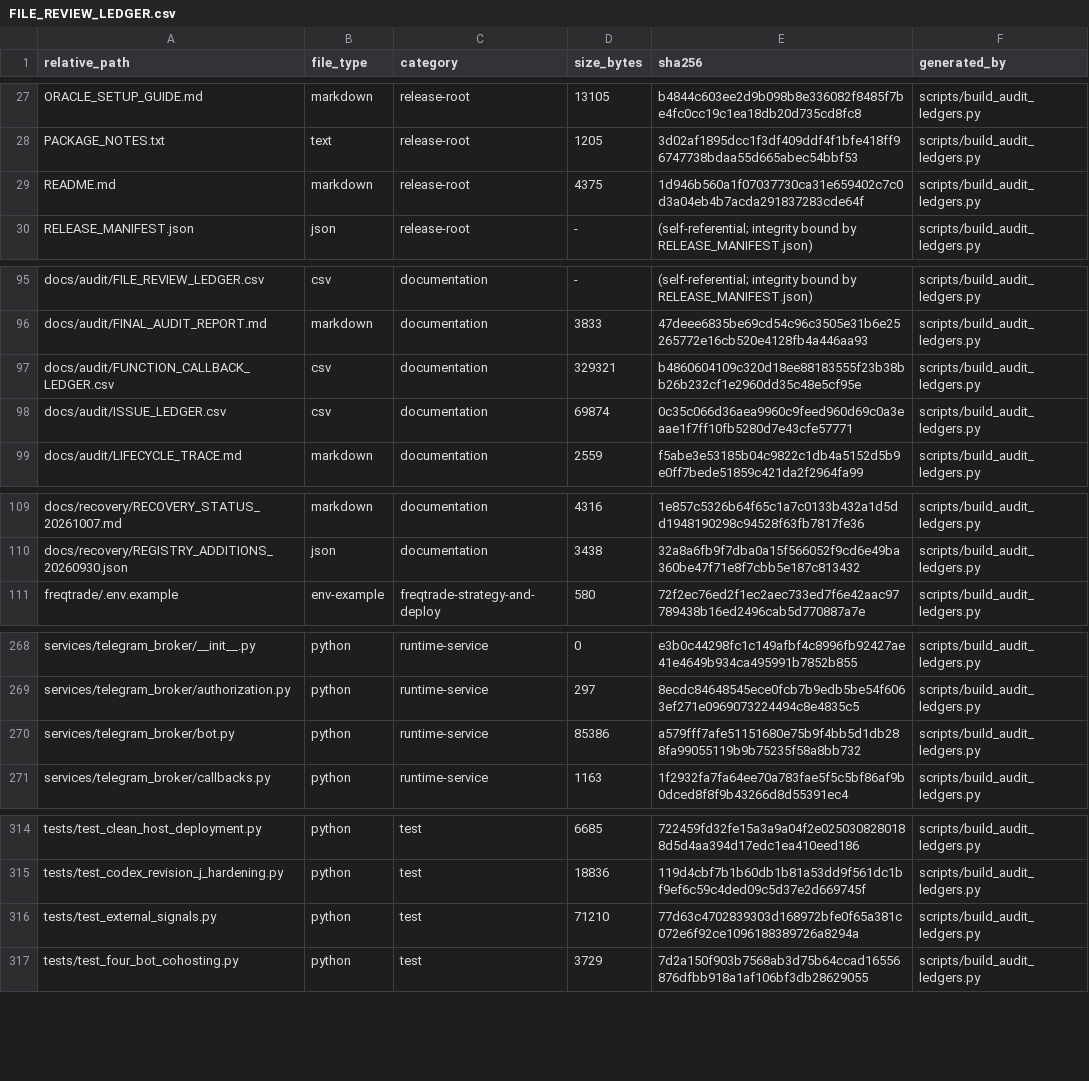
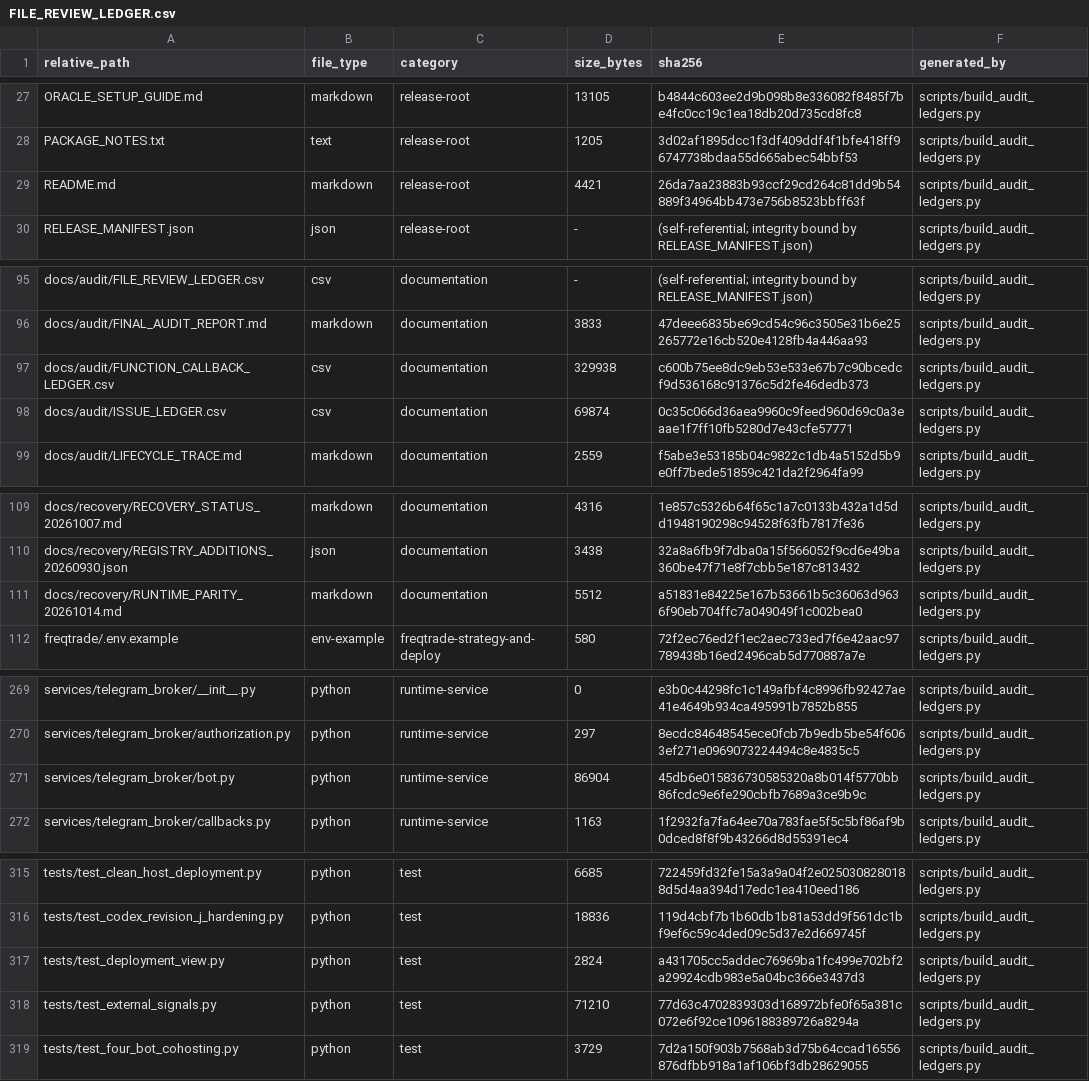
Before and after one commit to asad13-Binana/Binana-Binance-Spot-Trading-Sharia-Compliance-BOT-LIVE, a CSV file: docs/audit/FILE_REVIEW_LEDGER.csv, drawn as a sheet; only a part is shown, gaps mark what is left out.

```diff
--- a/docs/audit/FILE_REVIEW_LEDGER.csv
+++ b/docs/audit/FILE_REVIEW_LEDGER.csv
@@ -28,3 +28,3 @@ ORACLE_SETUP_GUIDE.md,markdown,release-root,13105,b4844c603ee2d9b098b8e336082f84
 PACKAGE_NOTES.txt,text,release-root,1205,3d02af1895dcc1f3df409ddf4f1bfe418ff96747738bdaa55d665abec54bbf53,scripts/build_audit_ledgers.py
-README.md,markdown,release-root,4375,1d946b560a1f07037730ca31e659402c7c0d3a04eb4b7acda291837283cde64f,scripts/build_audit_ledgers.py
+README.md,markdown,release-root,4421,26da7aa23883b93ccf29cd264c81dd9b54889f34964bb473e756b8523bbff63f,scripts/build_audit_ledgers.py
 RELEASE_MANIFEST.json,json,release-root,-,(self-referential; integrity bound by RELEASE_MANIFEST.json),scripts/build_audit_ledgers.py
@@ -96,3 +96,3 @@ docs/audit/FILE_REVIEW_LEDGER.csv,csv,documentation,-,(self-referential; integri
 docs/audit/FINAL_AUDIT_REPORT.md,markdown,documentation,3833,47deee6835be69cd54c96c3505e31b6e25265772e16cb520e4128fb4a446aa93,scripts/build_audit_ledgers.py
-docs/audit/FUNCTION_CALLBACK_LEDGER.csv,csv,documentation,329321,b4860604109c320d18ee88183555f23b38bb26b232cf1e2960dd35c48e5cf95e,scripts/build_audit_ledgers.py
+docs/audit/FUNCTION_CALLBACK_LEDGER.csv,csv,documentation,329938,c600b75ee8dc9eb53e533e67b7c90bcedcf9d536168c91376c5d2fe46dedb373,scripts/build_audit_ledgers.py
 docs/audit/ISSUE_LEDGER.csv,csv,documentation,69874,0c35c066d36aea9960c9feed960d69c0a3eaae1f7ff10fb5280d7e43cfe57771,scripts/build_audit_ledgers.py
@@ -110,2 +110,3 @@ docs/recovery/RECOVERY_STATUS_20261007.md,markdown,documentation,4316,1e857c5326
 docs/recovery/REGISTRY_ADDITIONS_20260930.json,json,documentation,3438,32a8a6fb9f7dba0a15f566052f9cd6e49ba360be47f71e8f7cbb5e187c813432,scripts/build_audit_ledgers.py
+docs/recovery/RUNTIME_PARITY_20261014.md,markdown,documentation,5512,a51831e84225e167b53661b5c36063d9636f90eb704ffc7a049049f1c002bea0,scripts/build_audit_ledgers.py
 freqtrade/.env.example,env-example,freqtrade-strategy-and-deploy,580,72f2ec76ed2f1ec2aec733ed7f6e42aac97789438b16ed2496cab5d770887a7e,scripts/build_audit_ledgers.py
@@ -269,3 +270,3 @@ services/telegram_broker/__init__.py,python,runtime-service,0,e3b0c44298fc1c149a
 services/telegram_broker/authorization.py,python,runtime-service,297,8ecdc84648545ece0fcb7b9edb5be54f6063ef271e0969073224494c8e4835c5,scripts/build_audit_ledgers.py
-services/telegram_broker/bot.py,python,runtime-service,85386,a579fff7afe51151680e75b9f4bb5d1db288fa99055119b9b75235f58a8bb732,scripts/build_audit_ledgers.py
+services/telegram_broker/bot.py,python,runtime-service,86904,45db6e015836730585320a8b014f5770bb86fcdc9e6fe290cbfb7689a3ce9b9c,scripts/build_audit_ledgers.py
 services/telegram_broker/callbacks.py,python,runtime-service,1163,1f2932fa7fa64ee70a783fae5f5c5bf86af9b0dced8f8f9b43266d8d55391ec4,scripts/build_audit_ledgers.py
@@ -315,2 +316,3 @@ tests/test_clean_host_deployment.py,python,test,6685,722459fd32fe15a3a9a04f2e025
 tests/test_codex_revision_j_hardening.py,python,test,18836,119d4cbf7b1b60db1b81a53dd9f561dc1bf9ef6c59c4ded09c5d37e2d669745f,scripts/build_audit_ledgers.py
+tests/test_deployment_view.py,python,test,2824,a431705cc5addec76969ba1fc499e702bf2a29924cdb983e5a04bc366e3437d3,scripts/build_audit_ledgers.py
 tests/test_external_signals.py,python,test,71210,77d63c4702839303d168972bfe0f65a381c072e6f92ce1096188389726a8294a,scripts/build_audit_ledgers.py
```
Also changed, not shown: docs/audit/FUNCTION_CALLBACK_LEDGER.csv, 6 other files.
